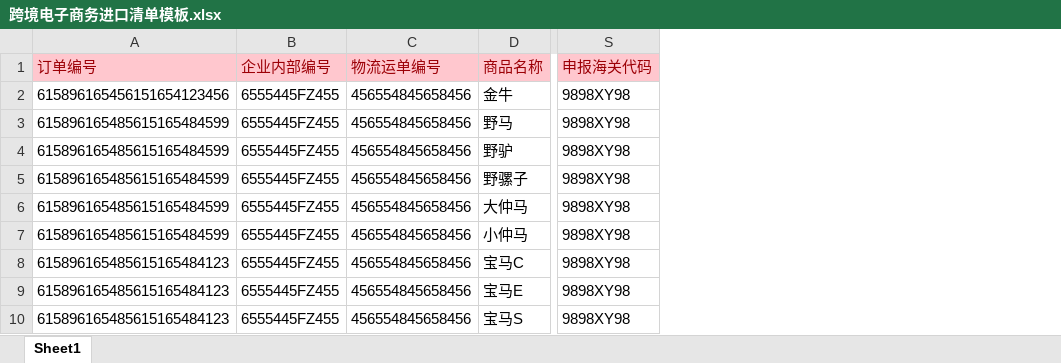
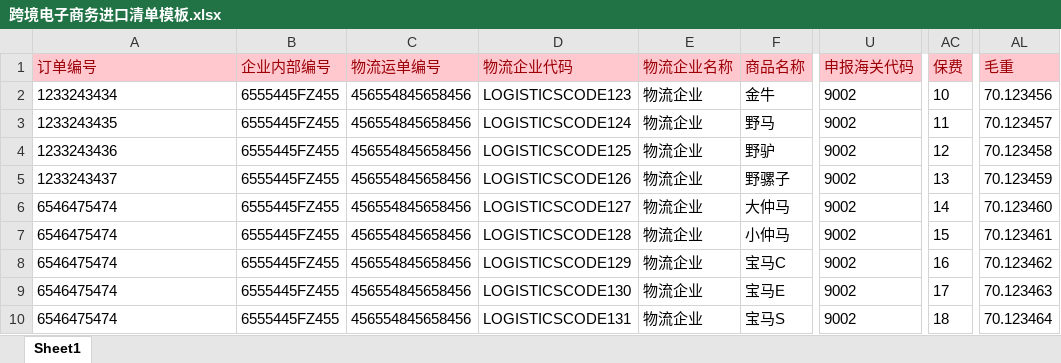
Before and after one commit to zylee19950505/data-interface, an Excel workbook: model/跨境电子商务进口清单模板.xlsx, sheet Sheet1, drawn as a sheet; only a part is shown, gaps mark what is left out; values as stored, in another font and other column widths than the file's, no borders; addresses are those after the commit; the diff names each change by its address in the sheet, - before the commit and + after, or states it on an @@ line.

```diff
--- a/model/跨境电子商务进口清单模板.xlsx (sheet Sheet1)
+++ b/model/跨境电子商务进口清单模板.xlsx (sheet Sheet1)
+column D (物流企业代码), rows 2-10: LOGISTICSCODE123 | LOGISTICSCODE124 | LOGISTICSCODE125 | LOGISTICSCODE126 | LOGISTICSCODE127 | LOGISTICSCODE128 | LOGISTICSCODE129 | LOGISTICSCODE130 | LOGISTICSCODE131
+column E (物流企业名称), rows 2-10: all 物流企业
+column AC (保费), rows 2-10: 10 | 11 | 12 | 13 | 14 | 15 | 16 | 17 | 18
+column AL (毛重), rows 2-10: 70.123456 | 70.123457 | 70.123458 | 70.123459 | 70.123460 | 70.123461 | 70.123462 | 70.123463 | 70.123464
-A2 (订单编号): 615896165456151654123456
+A2 (订单编号): 1233243434
-U2:U10 (申报海关代码): 9898XY98
+U2:U10 (申报海关代码): 9002
-A3 (订单编号): 615896165485615165484599
+A3 (订单编号): 1233243435
-A4 (订单编号): 615896165485615165484599
+A4 (订单编号): 1233243436
-A5 (订单编号): 615896165485615165484599
+A5 (订单编号): 1233243437
-A6:A7 (订单编号): 615896165485615165484599
+A6:A7 (订单编号): 6546475474
-A8:A10 (订单编号): 615896165485615165484123
+A8:A10 (订单编号): 6546475474
```
Also changed, not shown: 20 other files.
